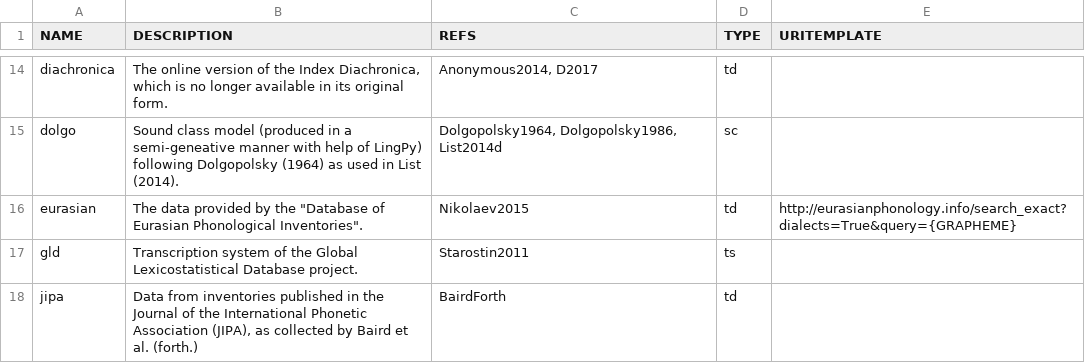
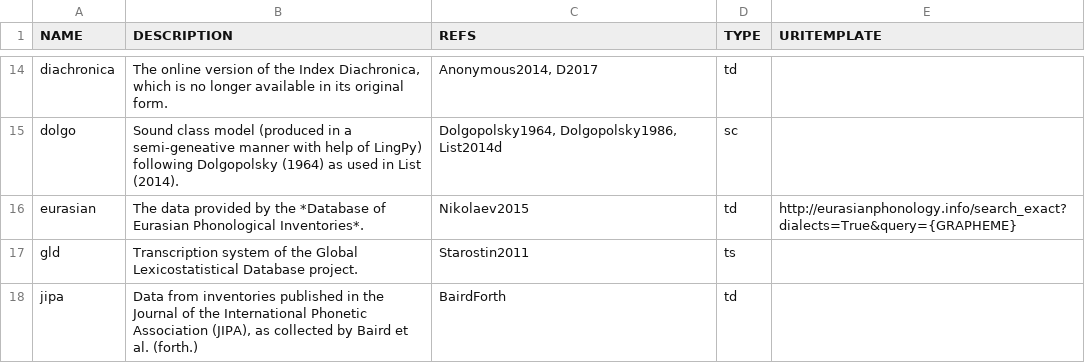
Before and after one commit to cldf-clts/clts, a TSV file: sources/index.tsv, drawn as a sheet; only a part is shown, gaps mark what is left out.

Commit message:
Update index.tsv

```diff
--- a/sources/index.tsv
+++ b/sources/index.tsv
@@ -15,3 +15,3 @@ diachronica	The online version of the Index Diachronica, which is no longer avai
 dolgo	Sound class model (produced in a semi-geneative manner with help of LingPy) following Dolgopolsky (1964) as used in List (2014).	Dolgopolsky1964, Dolgopolsky1986, List2014d	sc	
-eurasian	The data provided by the "Database of Eurasian Phonological Inventories".	Nikolaev2015	td	http://eurasianphonology.info/search_exact?dialects=True&query={GRAPHEME}
+eurasian	The data provided by the *Database of Eurasian Phonological Inventories*.	Nikolaev2015	td	http://eurasianphonology.info/search_exact?dialects=True&query={GRAPHEME}
 gld	Transcription system of the Global Lexicostatistical Database project.	Starostin2011	ts	
```
